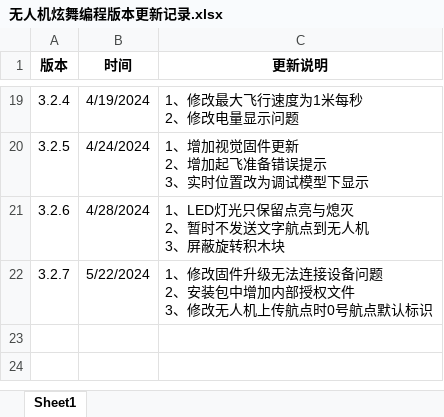
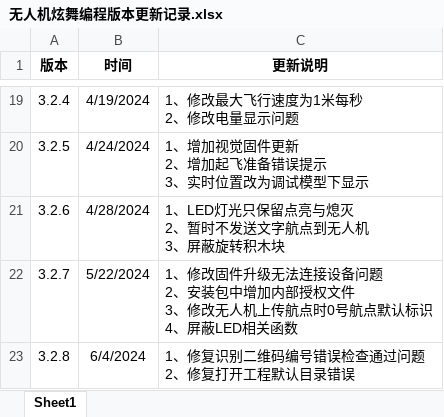
Before and after one commit to gessd/UAVManage, an Excel workbook: install/无人机炫舞编程版本更新记录.xlsx, sheet Sheet1, drawn as a sheet; only a part is shown, gaps mark what is left out; values as stored, in another font and other column widths than the file's, no borders; ↵ is a line break in a cell; the diff names each change by its address in the sheet, - before the commit and + after, or states it on an @@ line.

```diff
--- a/install/无人机炫舞编程版本更新记录.xlsx (sheet Sheet1)
+++ b/install/无人机炫舞编程版本更新记录.xlsx (sheet Sheet1)
-C22 (更新说明): …默认标识
+C22 (更新说明): …默认标识 ↵ 4、屏蔽LED相关函数
+row 23: 3.2.8 | 6/4/2024 | 1、修复识别二维码编号错误检查通过问题 ↵ 2、修复打开工程默认目录错误
```
Also changed, not shown: 2 other files.
